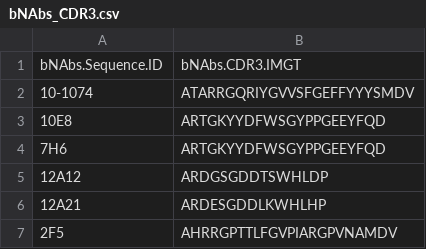
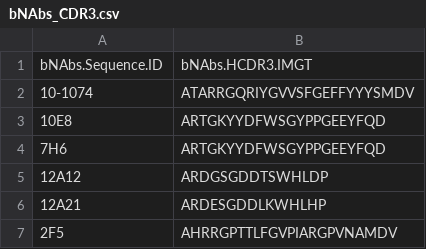
Before and after one commit to enkelejdamiho/bNAbs-DB, a CSV file: bNAbs_CDR3.csv, drawn as a sheet; only a part is shown.

Commit message:
Update bNAbs_CDR3.csv

```diff
--- a/bNAbs_CDR3.csv
+++ b/bNAbs_CDR3.csv
@@ -1,2 +1,2 @@
-"bNAbs.Sequence.ID","bNAbs.CDR3.IMGT"
+"bNAbs.Sequence.ID","bNAbs.HCDR3.IMGT"
 "10-1074","ATARRGQRIYGVVSFGEFFYYYSMDV"
```
